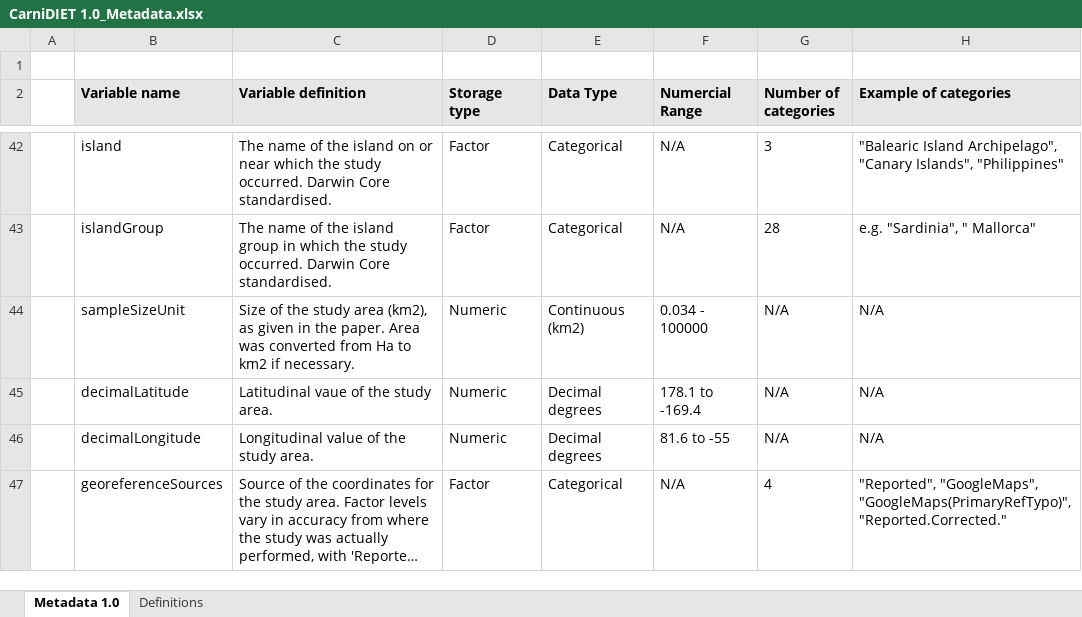
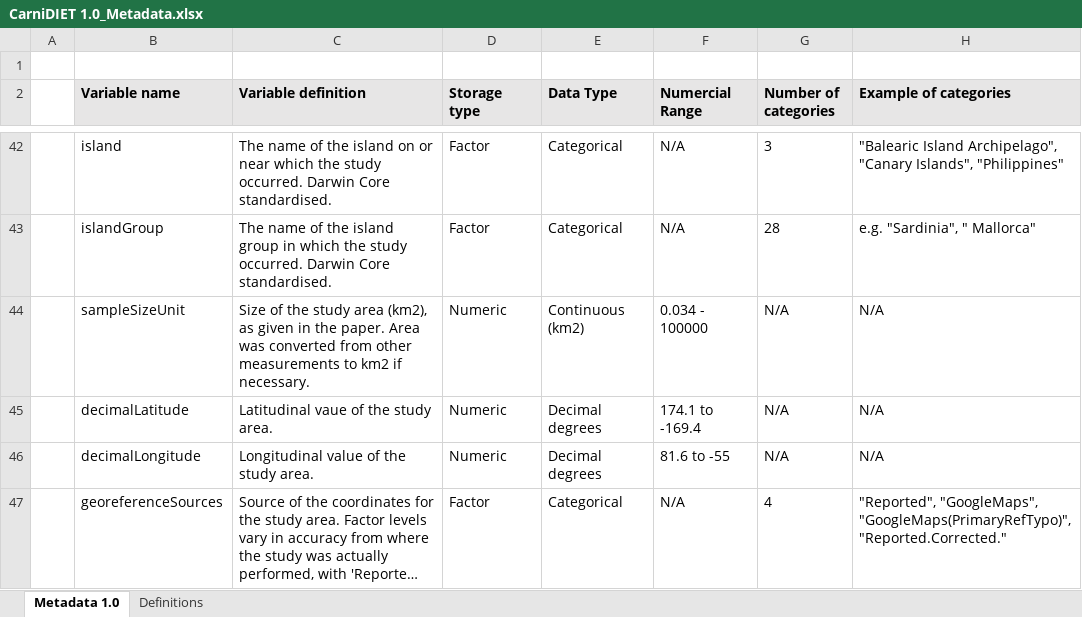
Before and after one commit to osmiddleton/CarniDIET-Database, an Excel workbook: Version 1.0/CarniDIET 1.0_Metadata.xlsx, sheet Metadata 1.0, drawn as a sheet; only a part is shown, gaps mark what is left out; long unchanged cells end in …; values as stored, in another font and other column widths than the file's, no borders; the diff covers the shown part only; the diff names each change by its address in the sheet, - before the commit and + after, or states it on an @@ line.

Commit message:
Tidying scripts and checking metadata etc

```diff
--- a/Version 1.0/CarniDIET 1.0_Metadata.xlsx (sheet Metadata 1.0)
+++ b/Version 1.0/CarniDIET 1.0_Metadata.xlsx (sheet Metadata 1.0)
-C44 (Variable definition): …converted from Ha to km2…
+C44 (Variable definition): …converted from other measurements to km2…
-F45 (Numercial Range): 178.1 to -169.4
+F45 (Numercial Range): 174.1 to -169.4
```
Also changed, not shown: 26 edited cells elsewhere in this sheet, 5 other files.
